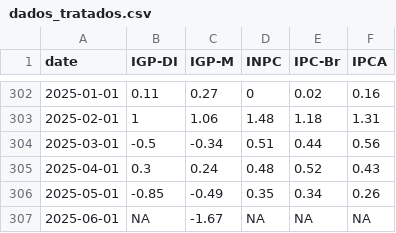
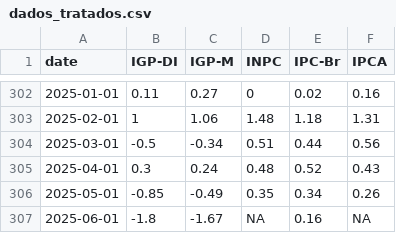
Before and after one commit to profmarquinhos/teste1, a CSV file: dados_tratados.csv, drawn as a sheet; only a part is shown, gaps mark what is left out.

```diff
--- a/dados_tratados.csv
+++ b/dados_tratados.csv
@@ -306,2 +306,2 @@ date,IGP-DI,IGP-M,INPC,IPC-Br,IPCA
 2025-05-01,-0.85,-0.49,0.35,0.34,0.26
-2025-06-01,NA,-1.67,NA,NA,NA
+2025-06-01,-1.8,-1.67,NA,0.16,NA
```
Also changed, not shown: 1 other file.
